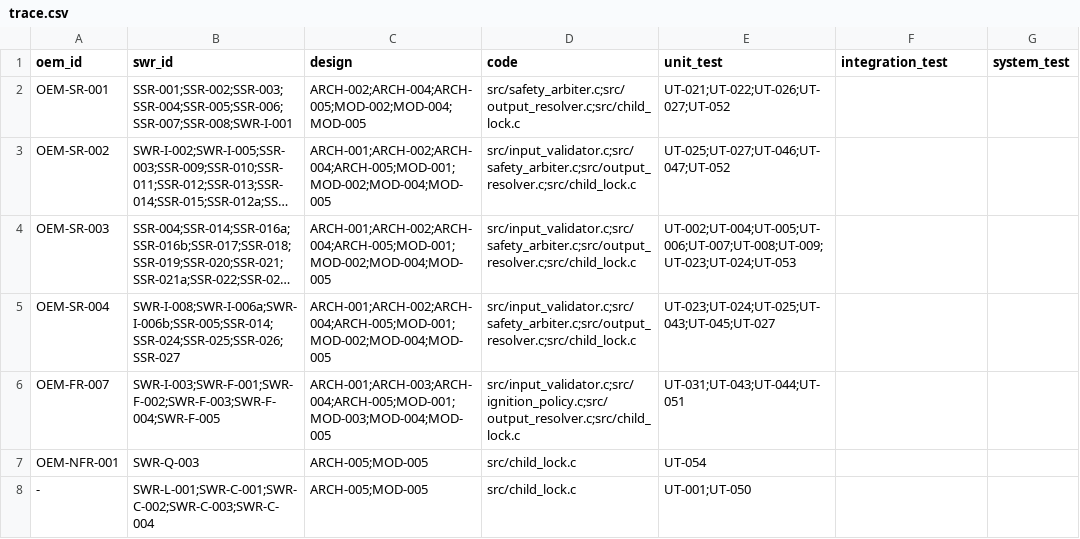
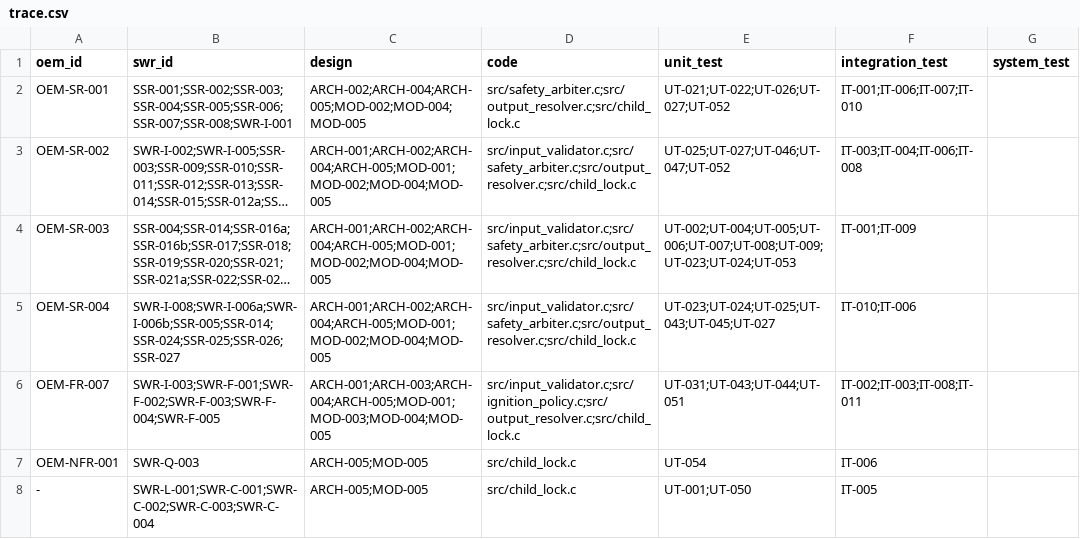
Before and after one commit to jhpark0126/ClaudeClang, a CSV file: docs/traceability/trace.csv, drawn as a sheet; long unchanged cells end in …; the diff names each change by its address in the sheet, - before the commit and + after, or states it on an @@ line.

```diff
--- a/docs/traceability/trace.csv
+++ b/docs/traceability/trace.csv
-F2 (integration_test): (empty)
+F2 (integration_test): IT-001;IT-006;IT-007;IT-010
-F3 (integration_test): (empty)
+F3 (integration_test): IT-003;IT-004;IT-006;IT-008
-F4 (integration_test): (empty)
+F4 (integration_test): IT-001;IT-009
-F5 (integration_test): (empty)
+F5 (integration_test): IT-010;IT-006
-F6 (integration_test): (empty)
+F6 (integration_test): IT-002;IT-003;IT-008;IT-011
-F7 (integration_test): (empty)
+F7 (integration_test): IT-006
-F8 (integration_test): (empty)
+F8 (integration_test): IT-005
```
Also changed, not shown: 5 other files.
